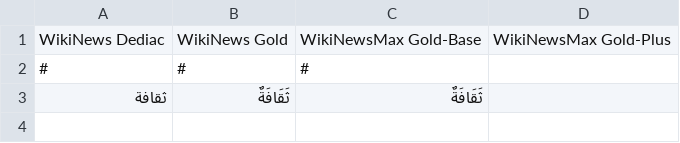
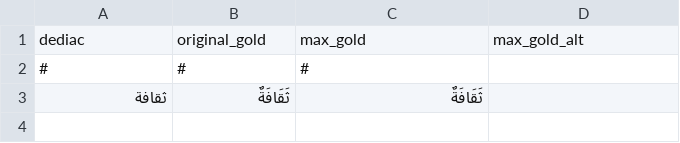
Before and after one commit to CAMeL-Lab/wild_diacritics, a TSV file: data/WikiNewsMax.tsv, drawn as a sheet; only a part is shown.

Commit message:
fixed data

```diff
--- a/data/WikiNewsMax.tsv
+++ b/data/WikiNewsMax.tsv
@@ -1,2 +1,2 @@
-WikiNews Dediac	WikiNews Gold	WikiNewsMax Gold-Base	WikiNewsMax Gold-Plus
+dediac	original_gold	max_gold	max_gold_alt
 #	#	#	
```
Also changed, not shown: 4 other files.
